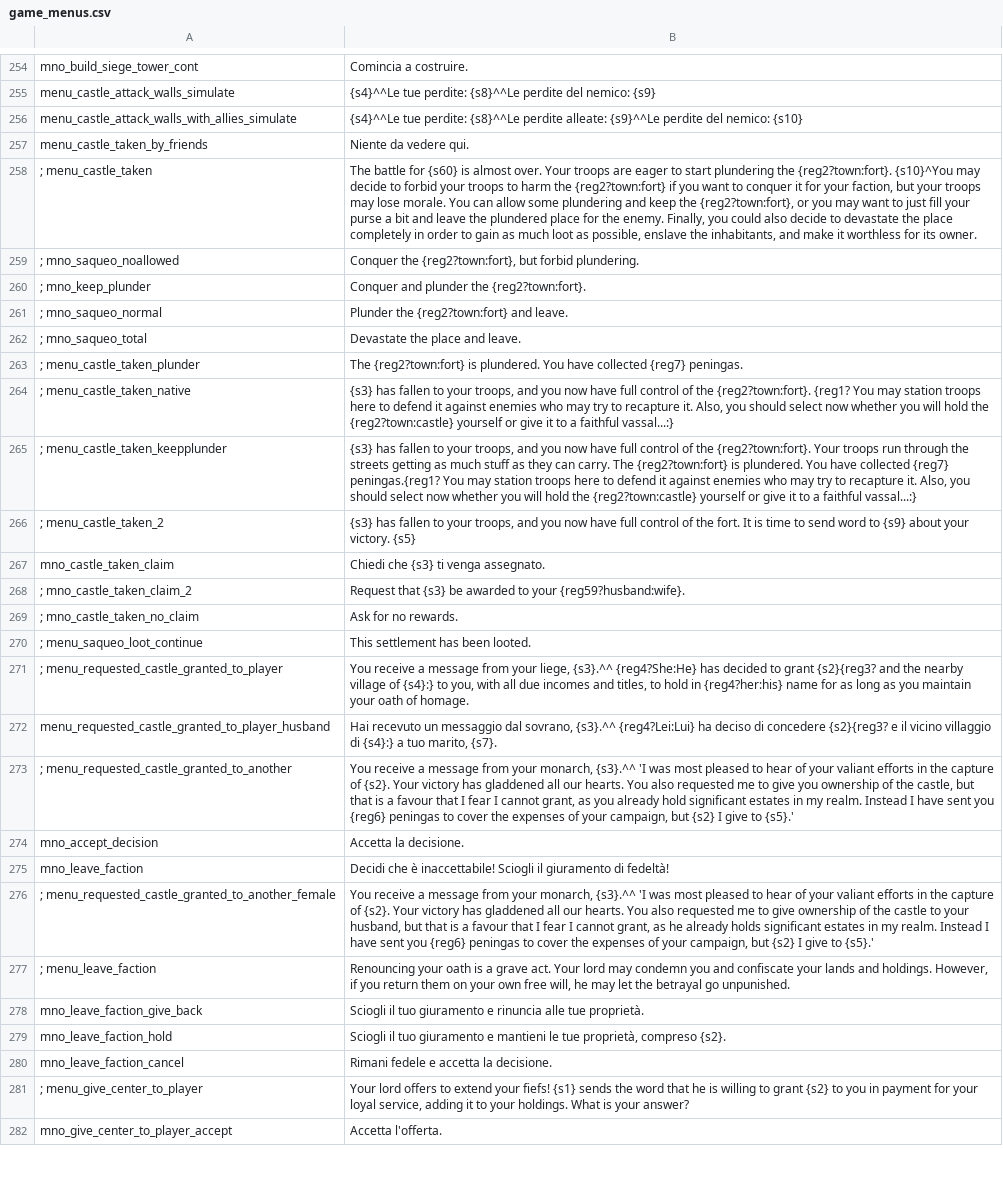
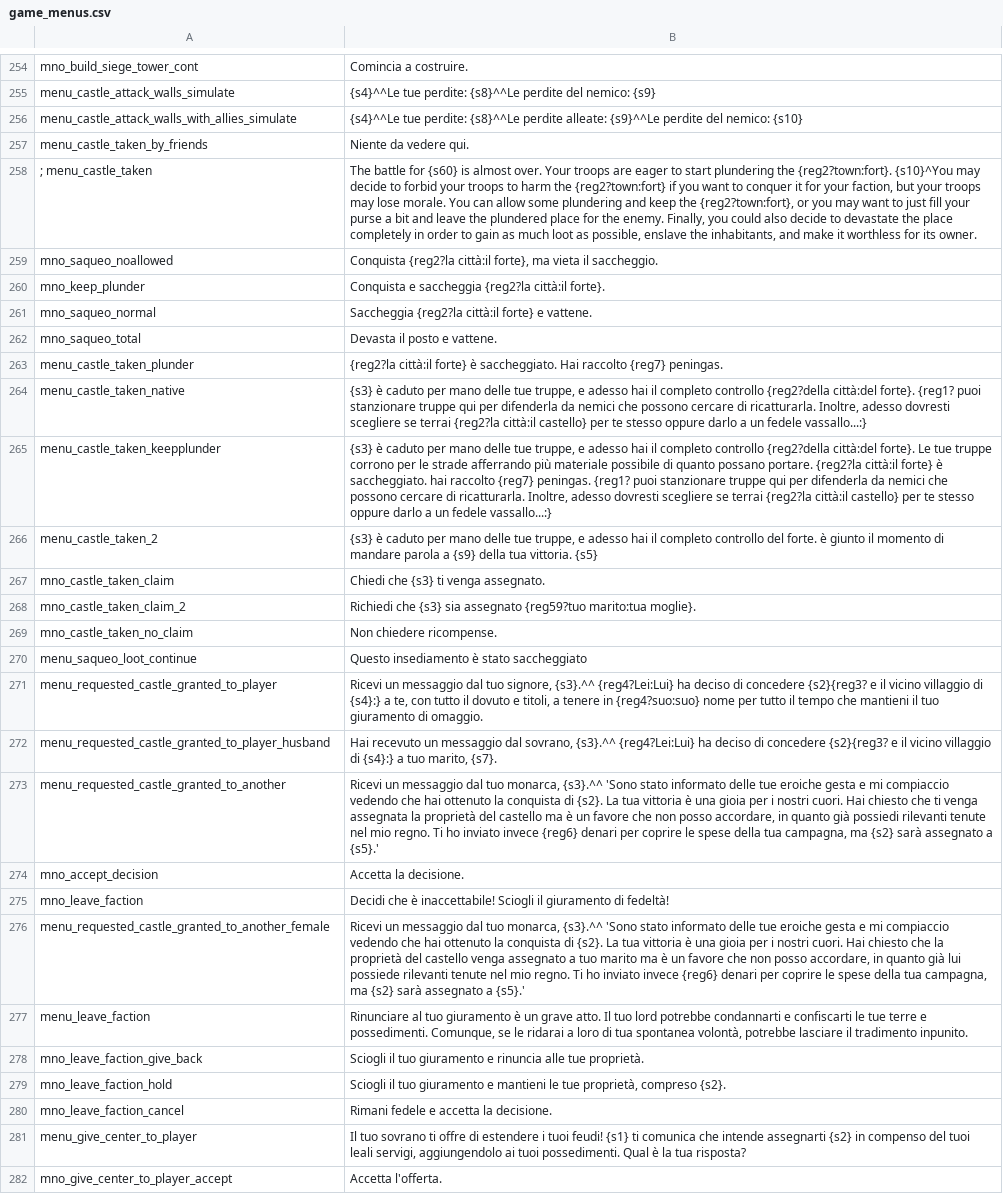
Before and after one commit to FabianoIlCapo/warband-vc-l10n, a CSV file: it/game_menus.csv, drawn as a sheet; only a part is shown, gaps mark what is left out; removed rows and columns are numbered as before the commit, all else as after; the diff covers the shown part only; the diff names each change by its address in the sheet, - before the commit and + after, or states it on an @@ line.

Commit message:
pull updated translation from transifex

```diff
--- a/it/game_menus.csv
+++ b/it/game_menus.csv
-row 259: ; mno_saqueo_noallowed | Conquer the {reg2?town:fort}, but forbid plundering.
-row 260: ; mno_keep_plunder | Conquer and plunder the {reg2?town:fort}.
-row 261: ; mno_saqueo_normal | Plunder the {reg2?town:fort} and leave.
+row 259: mno_saqueo_noallowed | Conquista {reg2?la città:il forte}, ma vieta il saccheggio.
+row 260: mno_keep_plunder | Conquista e saccheggia {reg2?la città:il forte}.
+row 261: mno_saqueo_normal | Saccheggia {reg2?la città:il forte} e vattene.
-A262: ; mno_saqueo_total
+A262: mno_saqueo_total
-B262: Devastate the place and leave.
+B262: Devasta il posto e vattene.
-A263: ; menu_castle_taken_plunder
+A263: menu_castle_taken_plunder
-B263: The {reg2?town:fort} is plundered. You have collected {reg7} peningas.
+B263: {reg2?la città:il forte} è saccheggiato. Hai raccolto {reg7} peningas.
-A264: ; menu_castle_taken_native
+A264: menu_castle_taken_native
-B264: {s3} has fallen to your troops, and you now have full control of the {reg2?town:fort}. {reg1? You may station troops here to defend it against enemies who may try to recapture it. Also, you should select now whether you will hold the {reg2?town:castle} yourself or give it to a faithful vassal...:}
+B264: {s3} è caduto per mano delle tue truppe, e adesso hai il completo controllo {reg2?della città:del forte}. {reg1? puoi stanzionare truppe qui per difenderla da nemici che possono cercare di ricatturarla. Inoltre, adesso dovresti scegliere se terrai {reg2?la città:il castello} per te stesso oppure darlo a un fedele vassallo...:}
-A265: ; menu_castle_taken_keepplunder
+A265: menu_castle_taken_keepplunder
-B265: {s3} has fallen to your troops, and you now have full control of the {reg2?town:fort}. Your troops run through the streets getting as much stuff as they can carry. The {reg2?town:fort} is plundered. You have collected {reg7} peningas.{reg1? You may station troops here to defend it against enemies who may try to recapture it. Also, you should select now whether you will hold the {reg2?town:castle} yourself or give it to a faithful vassal...:}
+B265: {s3} è caduto per mano delle tue truppe, e adesso hai il completo controllo {reg2?della città:del forte}. Le tue truppe corrono per le strade afferrando più materiale possibile di quanto possano portare. {reg2?la città:il forte} è saccheggiato. hai raccolto {reg7} peningas. {reg1? puoi stanzionare truppe qui per difenderla da nemici che possono cercare di ricatturarla. Inoltre, adesso dovresti scegliere se terrai {reg2?la città:il castello} per te stesso oppure darlo a un fedele vassallo...:}
-A266: ; menu_castle_taken_2
+A266: menu_castle_taken_2
-B266: {s3} has fallen to your troops, and you now have full control of the fort. It is time to send word to {s9} about your victory. {s5}
+B266: {s3} è caduto per mano delle tue truppe, e adesso hai il completo controllo del forte. è giunto il momento di mandare parola a {s9} della tua vittoria. {s5}
-A268: ; mno_castle_taken_claim_2
+A268: mno_castle_taken_claim_2
-B268: Request that {s3} be awarded to your {reg59?husband:wife}.
+B268: Richiedi che {s3} sia assegnato {reg59?tuo marito:tua moglie}.
-row 269: ; mno_castle_taken_no_claim | Ask for no rewards.
-row 270: ; menu_saqueo_loot_continue | This settlement has been looted.
+row 269: mno_castle_taken_no_claim | Non chiedere ricompense.
+row 270: menu_saqueo_loot_continue | Questo insediamento è stato saccheggiato
-A271: ; menu_requested_castle_granted_to_player
+A271: menu_requested_castle_granted_to_player
-B271: You receive a message from your liege, {s3}.^^ {reg4?She:He} has decided to grant {s2}{reg3? and the nearby village of {s4}:} to you, with all due incomes and titles, to hold in {reg4?her:his} name for as long as you maintain your oath of homage.
+B271: Ricevi un messaggio dal tuo signore, {s3}.^^ {reg4?Lei:Lui} ha deciso di concedere {s2}{reg3? e il vicino villaggio di {s4}:} a te, con tutto il dovuto e titoli, a tenere in {reg4?suo:suo} nome per tutto il tempo che mantieni il tuo giuramento di omaggio.
-A273: ; menu_requested_castle_granted_to_another
+A273: menu_requested_castle_granted_to_another
-B273: You receive a message from your monarch, {s3}.^^ 'I was most pleased to hear of your valiant efforts in the capture of {s2}. Your victory has gladdened all our hearts. You also requested me to give you ownership of the castle, but that is a favour that I fear I cannot grant, as you already hold significant estates in my realm. Instead I have sent you {reg6} peningas to cover the expenses of your campaign, but {s2} I give to {s5}.'
+B273: Ricevi un messaggio dal tuo monarca, {s3}.^^ 'Sono stato informato delle tue eroiche gesta e mi compiaccio vedendo che hai ottenuto la conquista di {s2}. La tua vittoria è una gioia per i nostri cuori. Hai chiesto che ti venga assegnata la proprietà del castello ma è un favore che non posso accordare, in quanto già possiedi rilevanti tenute nel mio regno. Ti ho inviato invece {reg6} denari per coprire le spese della tua campagna, ma {s2} sarà assegnato a {s5}.'
-A276: ; menu_requested_castle_granted_to_another_female
+A276: menu_requested_castle_granted_to_another_female
-B276: You receive a message from your monarch, {s3}.^^ 'I was most pleased to hear of your valiant efforts in the capture of {s2}. Your victory has gladdened all our hearts. You also requested me to give ownership of the castle to your husband, but that is a favour that I fear I cannot grant, as he already holds significant estates in my realm. Instead I have sent you {reg6} peningas to cover the expenses of your campaign, but {s2} I give to {s5}.'
+B276: Ricevi un messaggio dal tuo monarca, {s3}.^^ 'Sono stato informato delle tue eroiche gesta e mi compiaccio vedendo che hai ottenuto la conquista di {s2}. La tua vittoria è una gioia per i nostri cuori. Hai chiesto che la proprietà del castello venga assegnato a tuo marito ma è un favore che non posso accordare, in quanto già lui possiede rilevanti tenute nel mio regno. Ti ho inviato invece {reg6} denari per coprire le spese della tua campagna, ma {s2} sarà assegnato a {s5}.'
-A277: ; menu_leave_faction
+A277: menu_leave_faction
-B277: Renouncing your oath is a grave act. Your lord may condemn you and confiscate your lands and holdings. However, if you return them on your own free will, he may let the betrayal go unpunished.
+B277: Rinunciare al tuo giuramento è un grave atto. Il tuo lord potrebbe condannarti e confiscarti le tue terre e possedimenti. Comunque, se le ridarai a loro di tua spontanea volontà, potrebbe lasciare il tradimento inpunito.
-A281: ; menu_give_center_to_player
+A281: menu_give_center_to_player
-B281: Your lord offers to extend your fiefs! {s1} sends the word that he is willing to grant {s2} to you in payment for your loyal service, adding it to your holdings. What is your answer?
+B281: Il tuo sovrano ti offre di estendere i tuoi feudi! {s1} ti comunica che intende assegnarti {s2} in compenso del tuoi leali servigi, aggiungendolo ai tuoi possedimenti. Qual è la tua risposta?
```
Also changed, not shown: 23 added rows, 23 removed rows and 29 edited cells elsewhere in this file, it/dialogs.csv, it/game_strings.csv, 14 other files.
